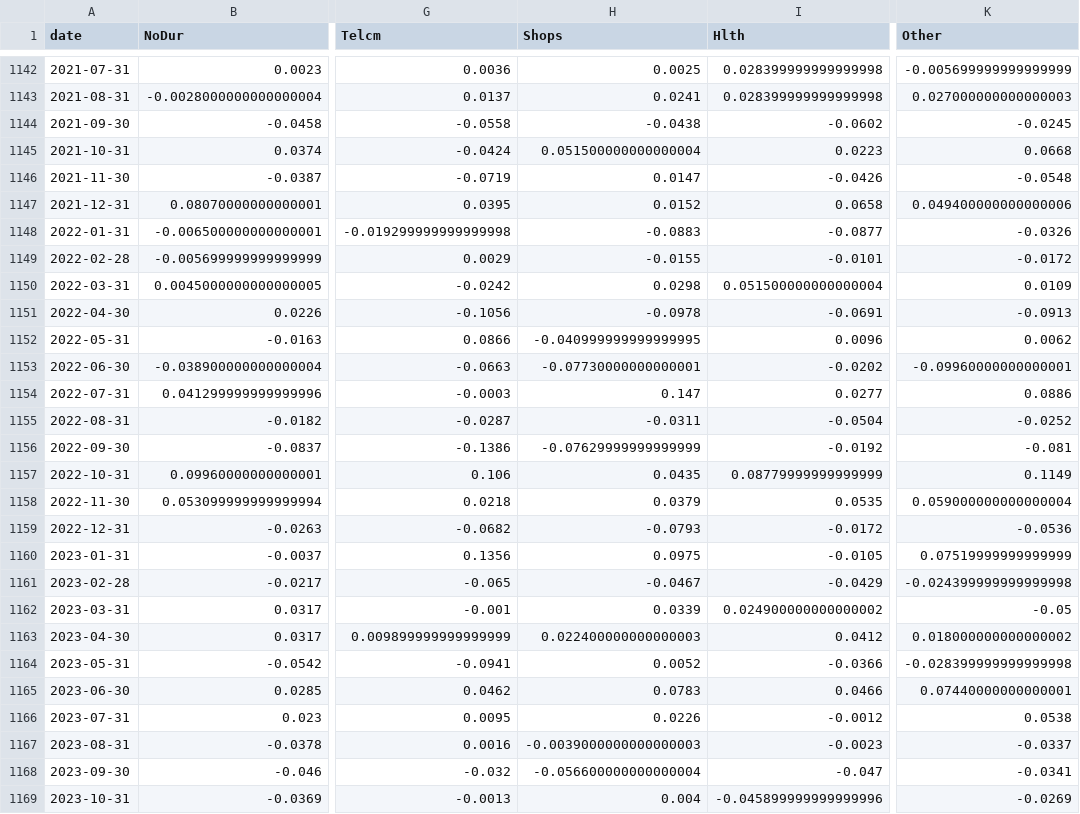
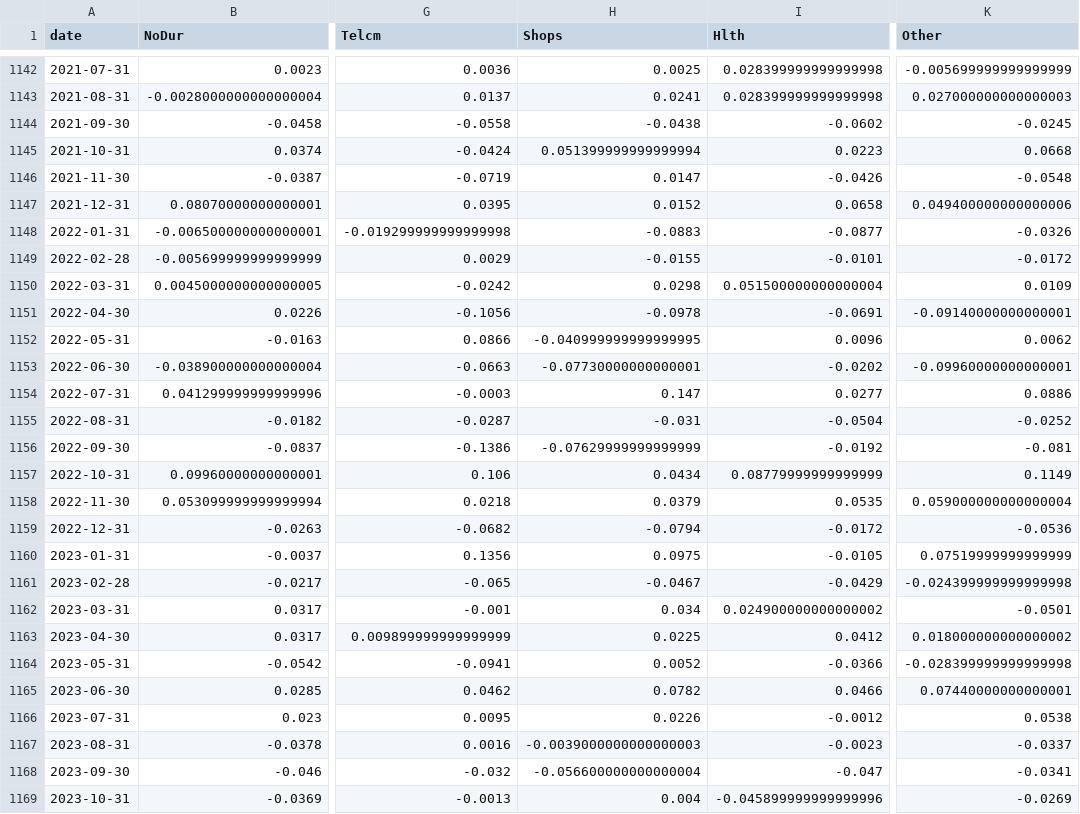
Before and after one commit to Dmax999-ops/Stock-Tracker, a CSV file: data/history/industries.csv, drawn as a sheet; only a part is shown, gaps mark what is left out; the diff covers the shown part only; the diff names each change by its address in the sheet, - before the commit and + after, or states it on an @@ line.

```diff
--- a/data/history/industries.csv
+++ b/data/history/industries.csv
-H1145 (Shops): 0.051500000000000004
+H1145 (Shops): 0.051399999999999994
-K1151 (Other): -0.0913
+K1151 (Other): -0.09140000000000001
-H1155 (Shops): -0.0311
+H1155 (Shops): -0.031
-H1157 (Shops): 0.0435
+H1157 (Shops): 0.0434
-H1159 (Shops): -0.0793
+H1159 (Shops): -0.0794
-H1162 (Shops): 0.0339
+H1162 (Shops): 0.034
-K1162 (Other): -0.05
+K1162 (Other): -0.0501
-H1163 (Shops): 0.022400000000000003
+H1163 (Shops): 0.0225
-H1165 (Shops): 0.0783
+H1165 (Shops): 0.0782
```
Also changed, not shown: 1 added row and 20 edited cells elsewhere in this file, data/history/industries30.csv, data/history/industries49.csv, 4 other files.
